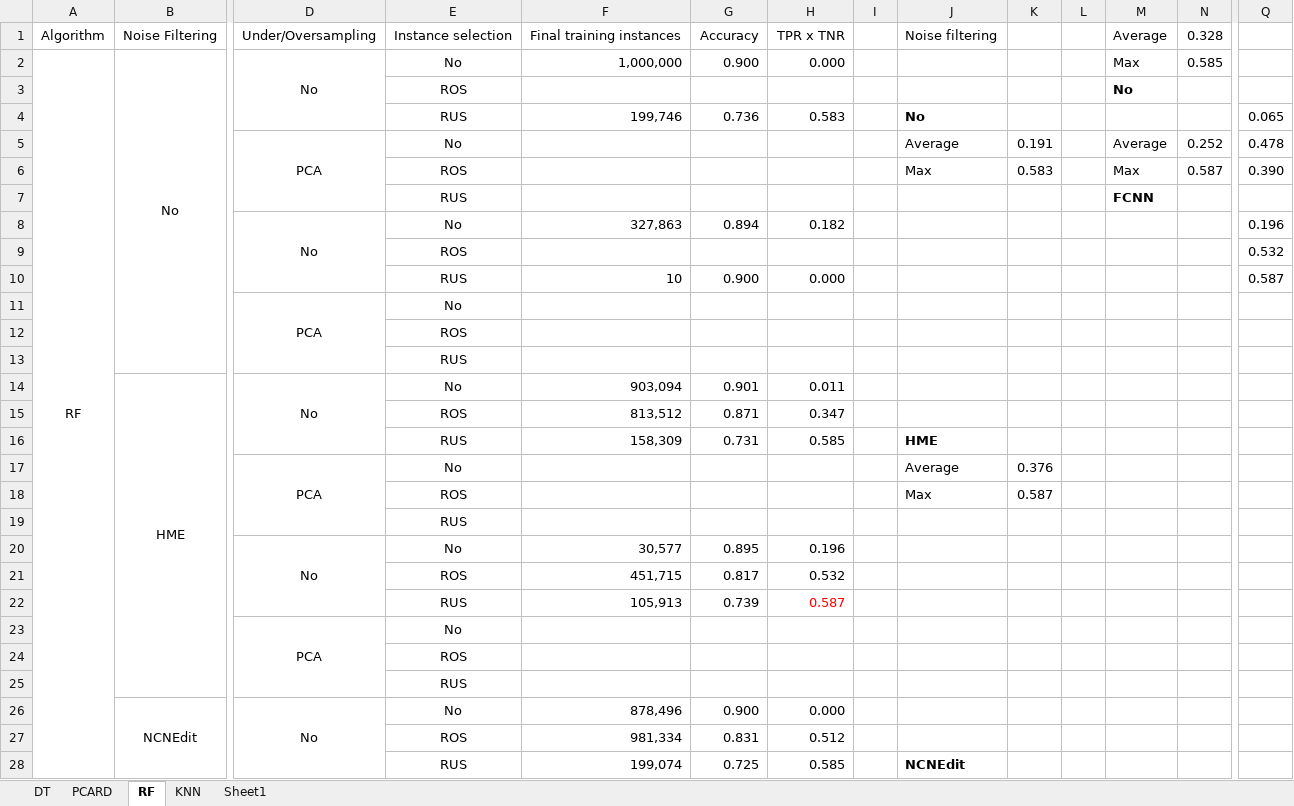
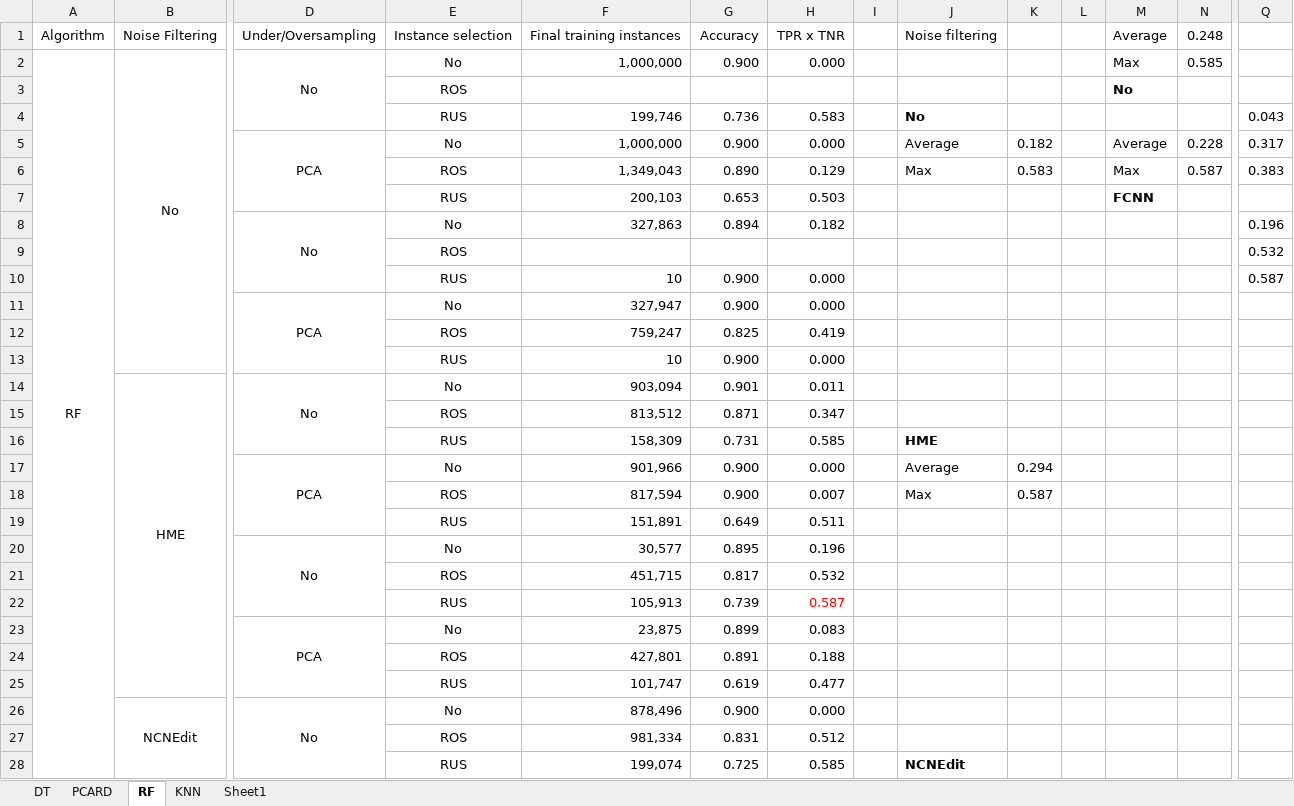
Before and after one commit to IgnacioVellido/DS-Assignments, an Excel workbook: BD-II/analytics/results/results.xlsx, sheet RF, drawn as a sheet; only a part is shown, gaps mark what is left out; values as stored, in another font and other column widths than the file's, no borders; removed rows and columns are numbered as before the commit, all else as after; rows hold the shown columns only; the diff covers the shown part only; the diff names each change by its address in the sheet, - before the commit and + after, or states it on an @@ line.

```diff
--- a/BD-II/analytics/results/results.xlsx (sheet RF)
+++ b/BD-II/analytics/results/results.xlsx (sheet RF)
-N1: 0.328
+N1: 0.248
-Q4: 0.065
+Q4: 0.043
-F5: (empty)
+F5: 1,000,000
-G5: (empty)
+G5: 0.900
-H5: (empty)
+H5: 0.000
-K5: 0.191
+K5: 0.182
-N5: 0.252
+N5: 0.228
-Q5: 0.478
+Q5: 0.317
-F6: (empty)
+F6: 1,349,043
-G6: (empty)
+G6: 0.890
-H6: (empty)
+H6: 0.129
-Q6: 0.390
+Q6: 0.383
-row 7:  |  |  | RUS |  |  |  |  |  |  |  | FCNN
+row 7:  |  |  | RUS | 200,103 | 0.653 | 0.503 |  |  |  |  | FCNN
-row 11:  |  | PCA | No
-row 12:  |  |  | ROS
-row 13:  |  |  | RUS
+row 11:  |  | PCA | No | 327,947 | 0.900 | 0.000
+row 12:  |  |  | ROS | 759,247 | 0.825 | 0.419
+row 13:  |  |  | RUS | 10 | 0.900 | 0.000
-row 17:  |  | PCA | No |  |  |  |  | Average | 0.376
-row 18:  |  |  | ROS |  |  |  |  | Max | 0.587
-row 19:  |  |  | RUS
+row 17:  |  | PCA | No | 901,966 | 0.900 | 0.000 |  | Average | 0.294
+row 18:  |  |  | ROS | 817,594 | 0.900 | 0.007 |  | Max | 0.587
+row 19:  |  |  | RUS | 151,891 | 0.649 | 0.511
-row 23:  |  | PCA | No
-row 24:  |  |  | ROS
-row 25:  |  |  | RUS
+row 23:  |  | PCA | No | 23,875 | 0.899 | 0.083
+row 24:  |  |  | ROS | 427,801 | 0.891 | 0.188
+row 25:  |  |  | RUS | 101,747 | 0.619 | 0.477
```
Also changed, not shown: 2 added rows and 2 removed rows elsewhere in this sheet, 19 other files.
